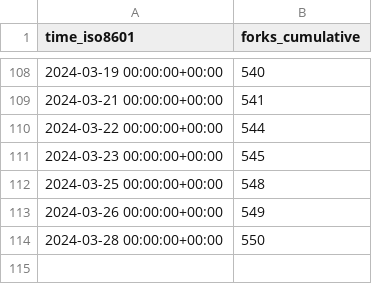
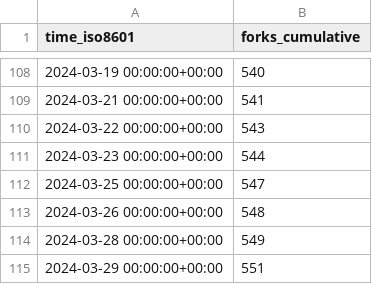
Before and after one commit to ChandanChainani/superduperdb, a CSV file: SuperDuperDB/superduperdb/ghrs-data/forks.csv, drawn as a sheet; only a part is shown, gaps mark what is left out.

```diff
--- a/SuperDuperDB/superduperdb/ghrs-data/forks.csv
+++ b/SuperDuperDB/superduperdb/ghrs-data/forks.csv
@@ -109,6 +109,7 @@ time_iso8601,forks_cumulative
 2024-03-21 00:00:00+00:00,541
-2024-03-22 00:00:00+00:00,544
-2024-03-23 00:00:00+00:00,545
-2024-03-25 00:00:00+00:00,548
-2024-03-26 00:00:00+00:00,549
-2024-03-28 00:00:00+00:00,550
+2024-03-22 00:00:00+00:00,543
+2024-03-23 00:00:00+00:00,544
+2024-03-25 00:00:00+00:00,547
+2024-03-26 00:00:00+00:00,548
+2024-03-28 00:00:00+00:00,549
+2024-03-29 00:00:00+00:00,551
```
Also changed, not shown: SuperDuperDB/superduperdb/ghrs-data/stargazers.csv.
